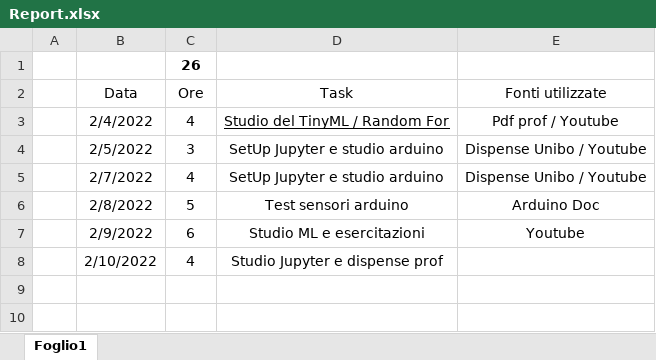
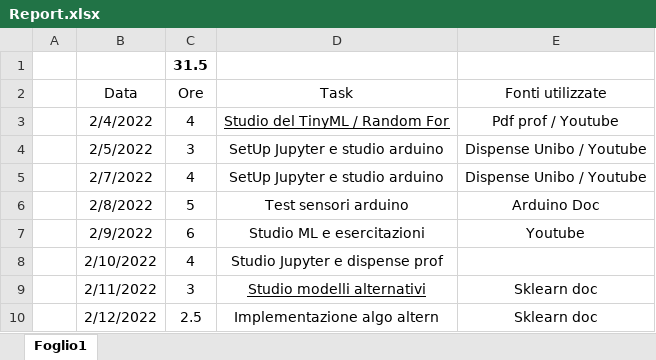
Before and after one commit to luigi-borriello00/Tiny-MachineLearning, an Excel workbook: Report.xlsx, sheet Foglio1, drawn as a sheet; values as stored, in another font and other column widths than the file's, no borders; table styles not drawn; the diff names each change by its address in the sheet, - before the commit and + after, or states it on an @@ line.

Commit message:
adding other models

```diff
--- a/Report.xlsx (sheet Foglio1)
+++ b/Report.xlsx (sheet Foglio1)
-C1 (Ore): 26
+C1 (Ore): 31.5
+row 9:  | 2/11/2022 | 3 | Studio modelli alternativi | Sklearn doc
+row 10:  | 2/12/2022 | 2.5 | Implementazione algo altern | Sklearn doc
```
Also changed, not shown: 12 other files.
